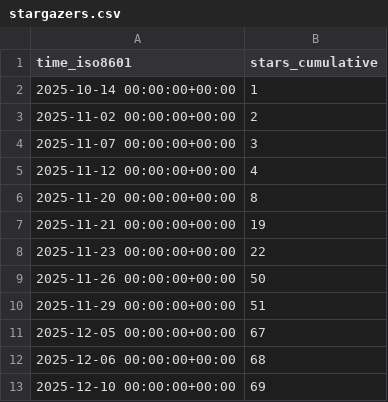
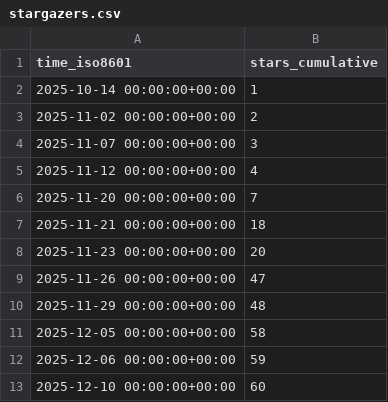
Before and after one commit to abhijit-ubale/Tableau_Workbook_Generator, a CSV file: abhijit-ubale/Tableau_Workbook_Generator/ghrs-data/stargazers.csv, drawn as a sheet.

```diff
--- a/abhijit-ubale/Tableau_Workbook_Generator/ghrs-data/stargazers.csv
+++ b/abhijit-ubale/Tableau_Workbook_Generator/ghrs-data/stargazers.csv
@@ -5,9 +5,9 @@ time_iso8601,stars_cumulative
 2025-11-12 00:00:00+00:00,4
-2025-11-20 00:00:00+00:00,8
-2025-11-21 00:00:00+00:00,19
-2025-11-23 00:00:00+00:00,22
-2025-11-26 00:00:00+00:00,50
-2025-11-29 00:00:00+00:00,51
-2025-12-05 00:00:00+00:00,67
-2025-12-06 00:00:00+00:00,68
-2025-12-10 00:00:00+00:00,69
+2025-11-20 00:00:00+00:00,7
+2025-11-21 00:00:00+00:00,18
+2025-11-23 00:00:00+00:00,20
+2025-11-26 00:00:00+00:00,47
+2025-11-29 00:00:00+00:00,48
+2025-12-05 00:00:00+00:00,58
+2025-12-06 00:00:00+00:00,59
+2025-12-10 00:00:00+00:00,60
```
